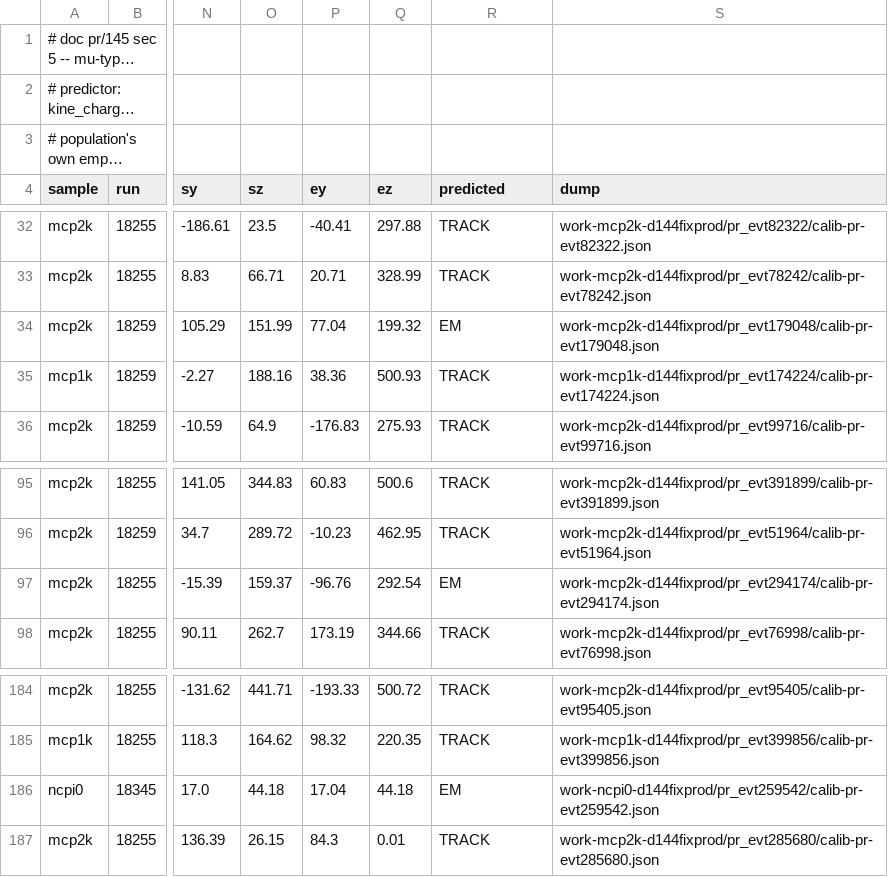
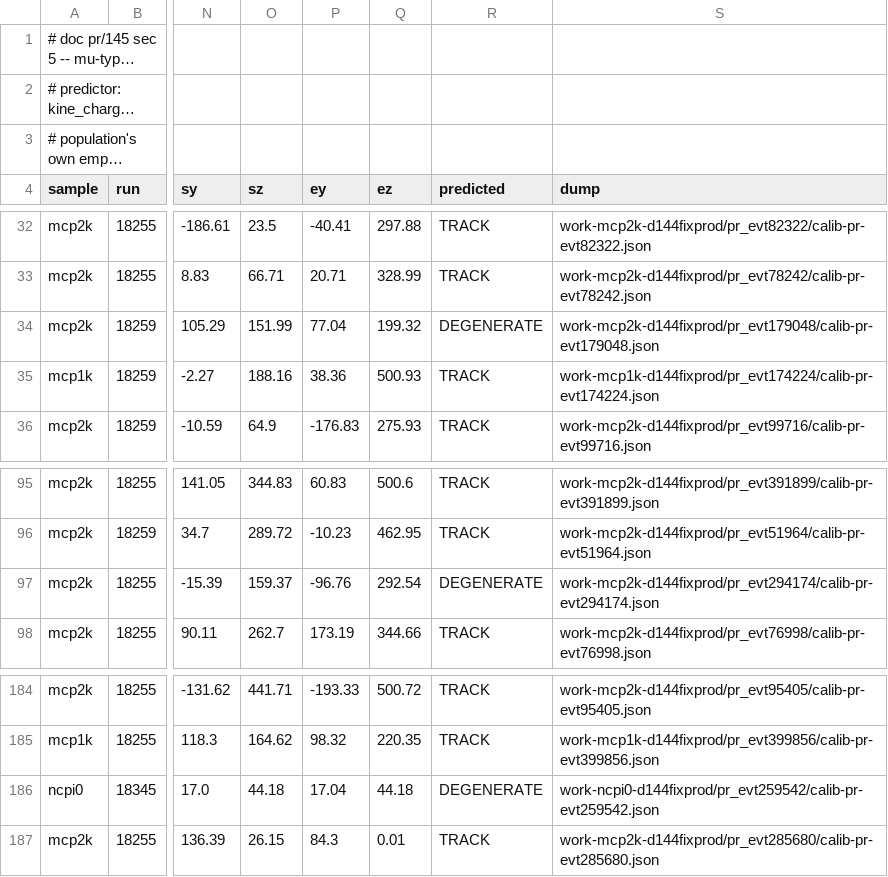
Before and after one commit to HaiwangYu/wcp-porting-img, a TSV file: sbnd/sbnd_xin/docs/pr/pr145-pidset.tsv, drawn as a sheet; only a part is shown, gaps mark what is left out; long unchanged cells end in …; the diff names each change by its address in the sheet, - before the commit and + after, or states it on an @@ line.

```diff
--- a/sbnd/sbnd_xin/docs/pr/pr145-pidset.tsv
+++ b/sbnd/sbnd_xin/docs/pr/pr145-pidset.tsv
-R34 (predicted): EM
+R34 (predicted): DEGENERATE
-R97 (predicted): EM
+R97 (predicted): DEGENERATE
-R186 (predicted): EM
+R186 (predicted): DEGENERATE
```
Also changed, not shown: sbnd/sbnd_xin/docs/pr/pr145-pidscan-manifest.tsv, 2 other files.
